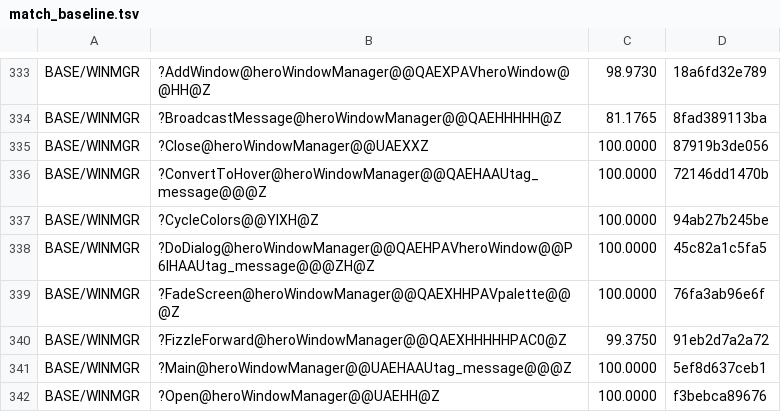
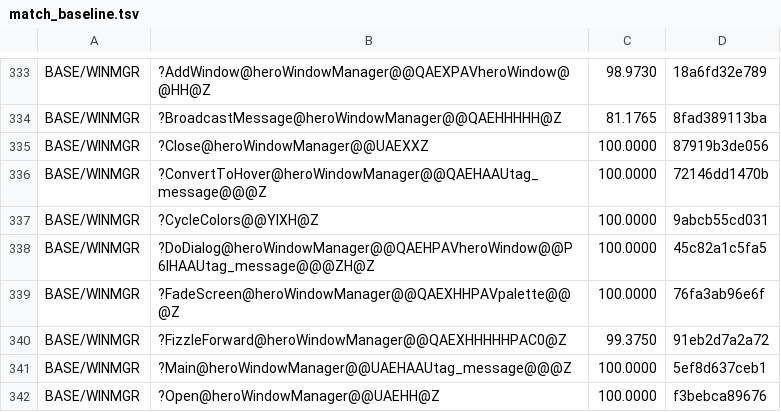
Before and after one commit to sushi-shi/homm2-decomp, a TSV file: config/match_baseline.tsv, drawn as a sheet; only a part is shown, gaps mark what is left out.

```diff
--- a/config/match_baseline.tsv
+++ b/config/match_baseline.tsv
@@ -336,3 +336,3 @@ BASE/WINMGR	?Close@heroWindowManager@@UAEXXZ	100.0000	87919b3de056
 BASE/WINMGR	?ConvertToHover@heroWindowManager@@QAEHAAUtag_message@@@Z	100.0000	72146dd1470b
-BASE/WINMGR	?CycleColors@@YIXH@Z	100.0000	94ab27b245be
+BASE/WINMGR	?CycleColors@@YIXH@Z	100.0000	9abcb55cd031
 BASE/WINMGR	?DoDialog@heroWindowManager@@QAEHPAVheroWindow@@P6IHAAUtag_message@@@ZH@Z	100.0000	45c82a1c5fa5
```
Also changed, not shown: 33 other files.
